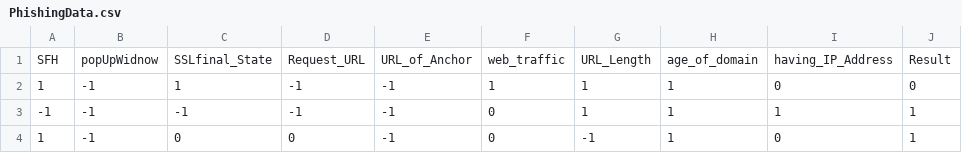
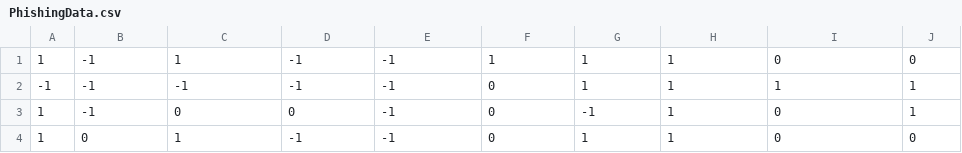
Before and after one commit to eliabeleal/Report_Machine_Learning, a CSV file: phishing/PhishingData.csv, drawn as a sheet; only a part is shown; the shorter side is filled out with more unchanged rows; the diff names each change by its address in the sheet, - before the commit and + after, or states it on an @@ line.

Commit message:
Remove col name

```diff
--- a/phishing/PhishingData.csv
+++ b/phishing/PhishingData.csv
-row 1: SFH | popUpWidnow | SSLfinal_State | Request_URL | URL_of_Anchor | web_traffic | URL_Length | age_of_domain | having_IP_Address | Result
```
